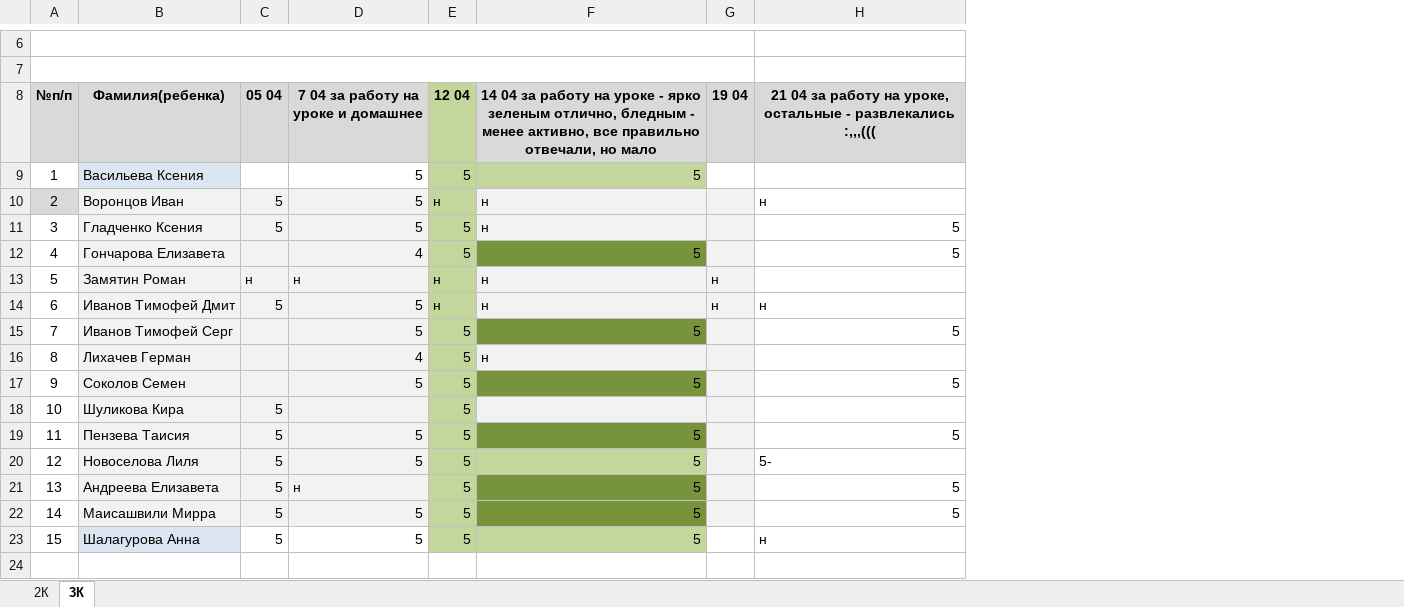
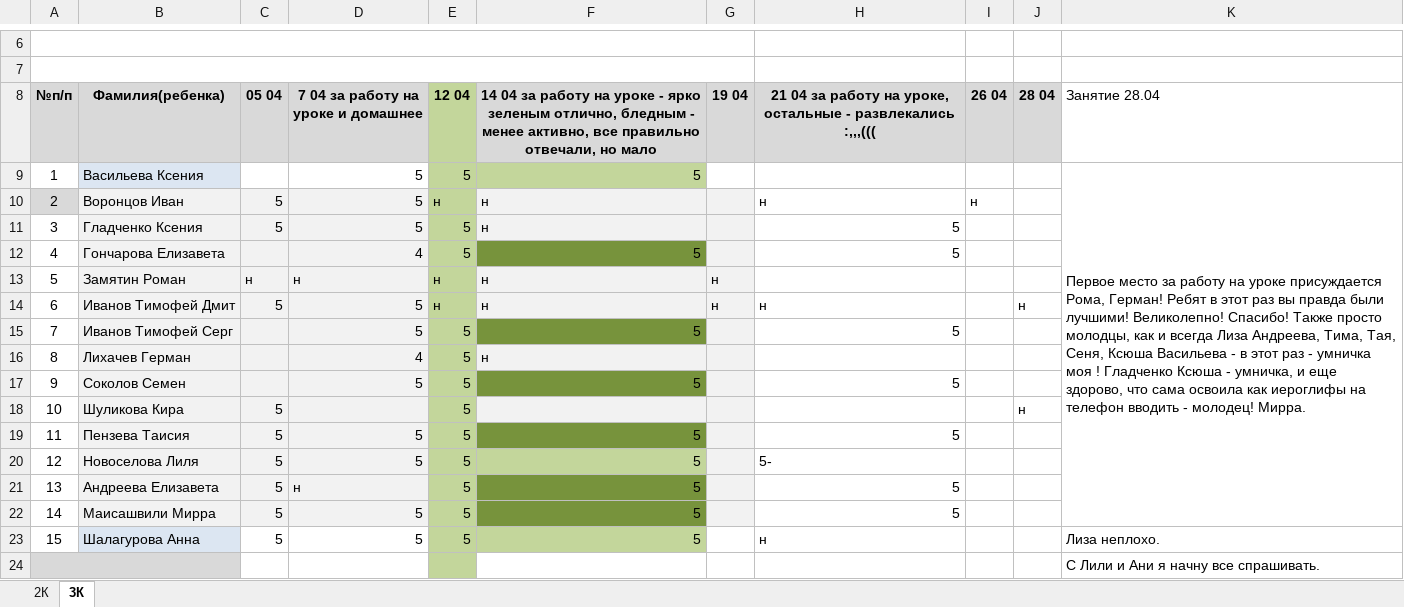
Before and after one commit to sasha110110/574-, an Excel workbook: 2к класс/ТЕКУЩИЕ ОЦЕНКИ.xlsx, sheet 3К, drawn as a sheet; only a part is shown, gaps mark what is left out; values as stored, in another font and other column widths than the file's, no borders; the diff names each change by its address in the sheet, - before the commit and + after, or states it on an @@ line.

Commit message:
Add files via upload

```diff
--- a/2к класс/ТЕКУЩИЕ ОЦЕНКИ.xlsx (sheet 3К)
+++ b/2к класс/ТЕКУЩИЕ ОЦЕНКИ.xlsx (sheet 3К)
+column I (26 04), row 10: н
+column J (28 04), rows 14-18: н |  |  |  | н
+column K (Занятие 28.04), rows 9-23: Первое место за работу на уроке присуждается Рома, Герман! Ребят в этот раз вы правда были лучшими! Великолепно! Спасибо! Также просто молодцы, как и всегда Лиза Андреева, Тима, Тая, Сеня, Ксюша Васильева - в этот раз - умничка моя ! Гладченко Ксюша - умничка, и еще здорово, что сама освоила как иероглифы на телефон вводить - молодец! Мирра. |  |  |  |  |  |  |  |  |  |  |  |  |  | Лиза неплохо.
+row 24:  |  |  |  |  |  |  |  |  |  | С Лили и Ани я начну все спрашивать.
```
Also changed, not shown: sheet 2К.
